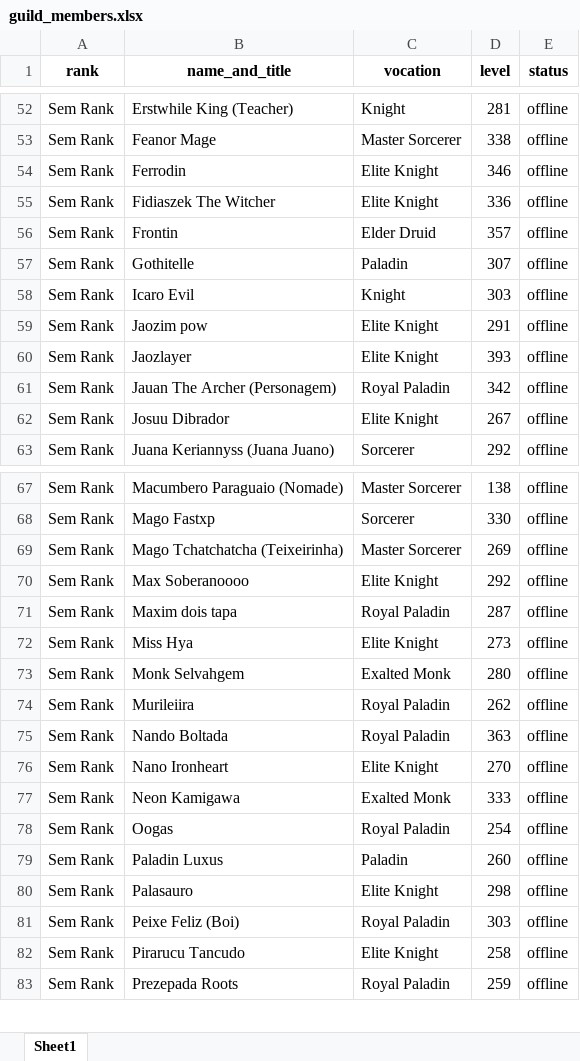
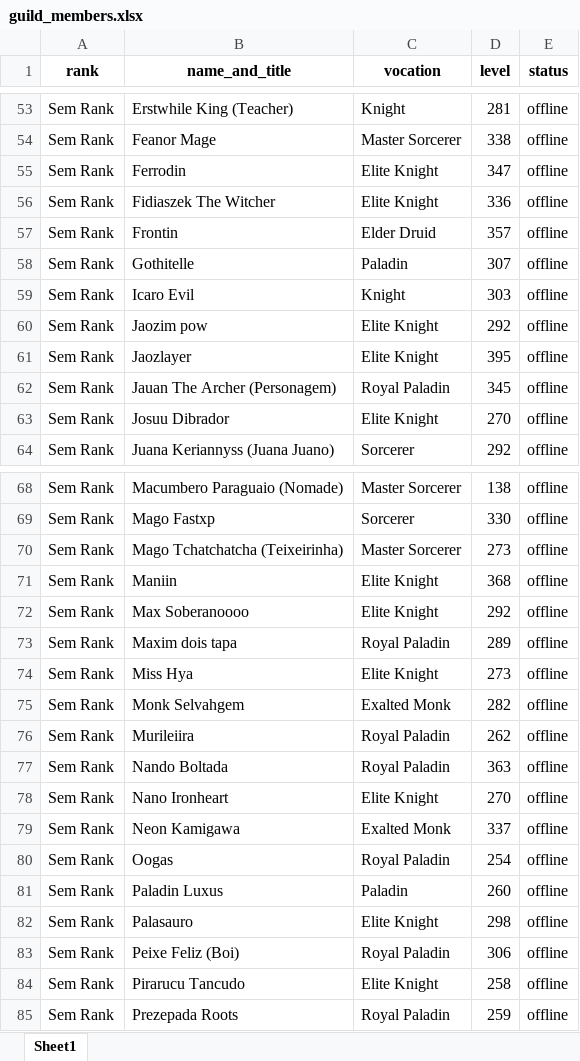
Before and after one commit to CKrone/top-xp-tibia, an Excel workbook: guild_members.xlsx, sheet Sheet1, drawn as a sheet; only a part is shown, gaps mark what is left out; values as stored, in another font and other column widths than the file's, no borders; addresses are those after the commit; the diff covers the shown part only; the diff names each change by its address in the sheet, - before the commit and + after, or states it on an @@ line.

```diff
--- a/guild_members.xlsx (sheet Sheet1)
+++ b/guild_members.xlsx (sheet Sheet1)
-D55 (level): 346
+D55 (level): 347
-D60 (level): 291
+D60 (level): 292
-D61 (level): 393
+D61 (level): 395
-D62 (level): 342
+D62 (level): 345
-D63 (level): 267
+D63 (level): 270
-D70 (level): 269
+D70 (level): 273
+row 71: Sem Rank | Maniin | Elite Knight | 368 | offline
-D73 (level): 287
+D73 (level): 289
-D75 (level): 280
+D75 (level): 282
-D79 (level): 333
+D79 (level): 337
-D83 (level): 303
+D83 (level): 306
```
Also changed, not shown: 2 added rows, 1 removed row and 52 edited cells elsewhere in this sheet, 2 other files.
